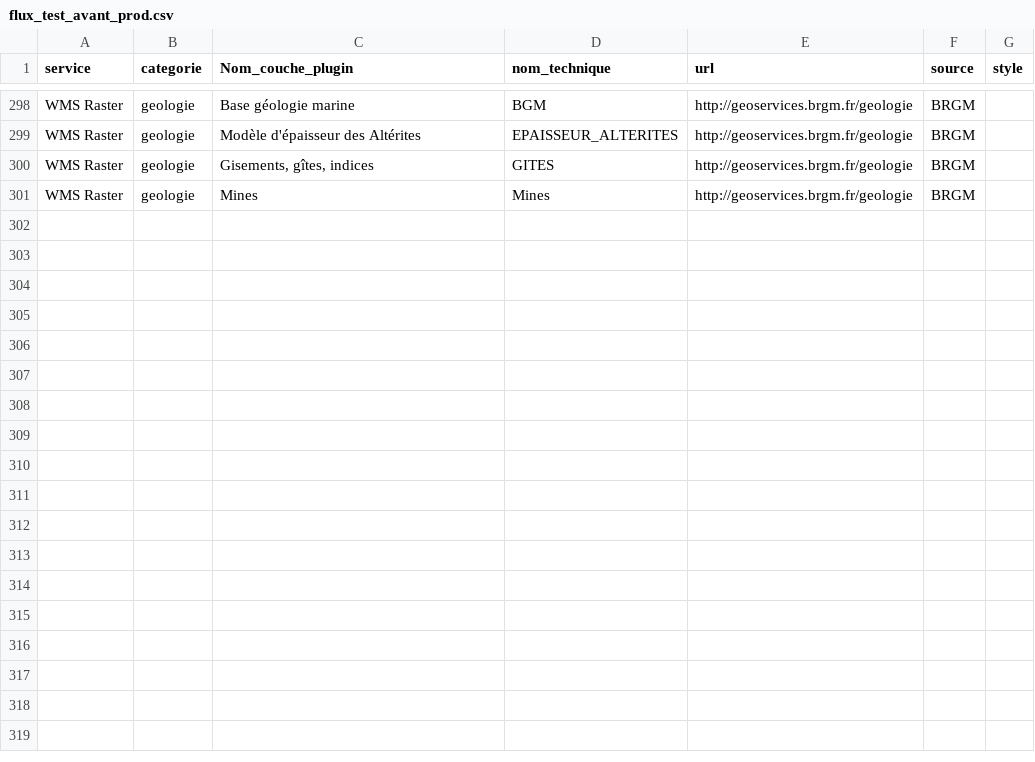
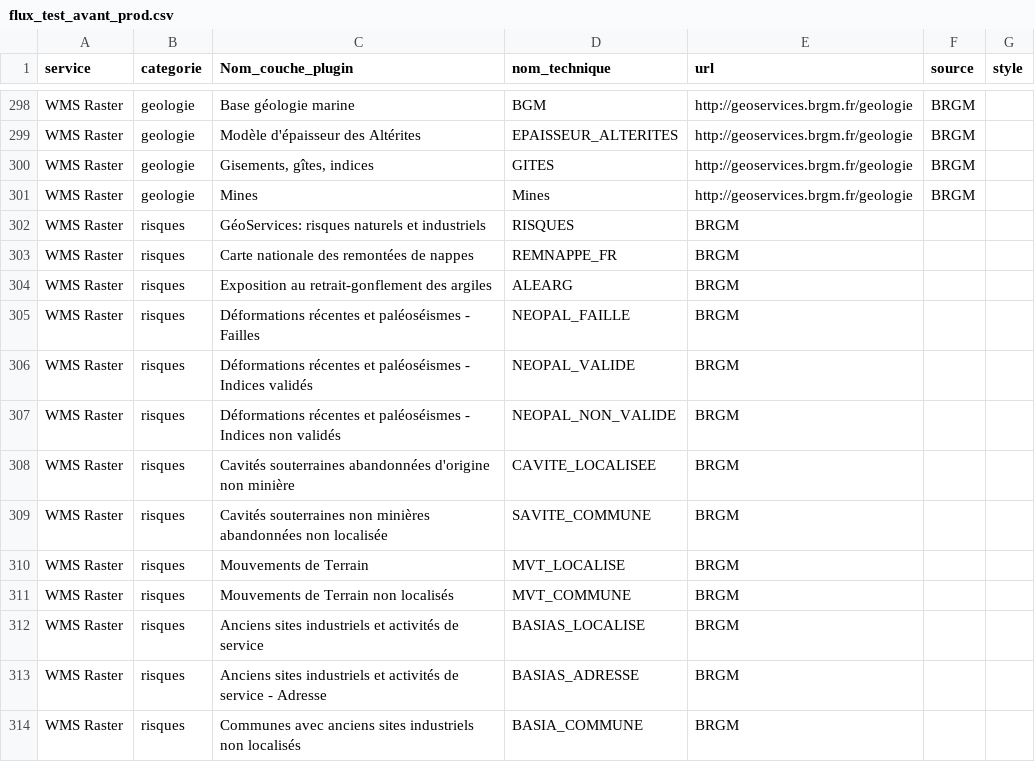
Before and after one commit to CEN-Nouvelle-Aquitaine/fluxcen, a CSV file: flux_test_avant_prod.csv, drawn as a sheet; only a part is shown, gaps mark what is left out.

Commit message:
Update flux_test_avant_prod.csv

```diff
--- a/flux_test_avant_prod.csv
+++ b/flux_test_avant_prod.csv
@@ -301 +301,14 @@ WMS Raster;geologie;Gisements, gîtes, indices;GITES;http://geoservices.brgm.fr/
 WMS Raster;geologie;Mines;Mines;http://geoservices.brgm.fr/geologie;BRGM;
+WMS Raster;risques;GéoServices: risques naturels et industriels;RISQUES;BRGM;
+WMS Raster;risques;Carte nationale des remontées de nappes;REMNAPPE_FR;BRGM;
+WMS Raster;risques;Exposition au retrait-gonflement des argiles;ALEARG;BRGM;
+WMS Raster;risques;Déformations récentes et paléoséismes - Failles;NEOPAL_FAILLE;BRGM;
+WMS Raster;risques;Déformations récentes et paléoséismes - Indices validés;NEOPAL_VALIDE;BRGM;
+WMS Raster;risques;Déformations récentes et paléoséismes - Indices non validés;NEOPAL_NON_VALIDE;BRGM;
+WMS Raster;risques;Cavités souterraines abandonnées d'origine non minière;CAVITE_LOCALISEE;BRGM;
+WMS Raster;risques;Cavités souterraines non minières abandonnées non localisée;SAVITE_COMMUNE;BRGM;
+WMS Raster;risques;Mouvements de Terrain;MVT_LOCALISE;BRGM;
+WMS Raster;risques;Mouvements de Terrain non localisés;MVT_COMMUNE;BRGM;
+WMS Raster;risques;Anciens sites industriels et activités de service;BASIAS_LOCALISE;BRGM;
+WMS Raster;risques;Anciens sites industriels et activités de service - Adresse;BASIAS_ADRESSE;BRGM;
+WMS Raster;risques;Communes avec anciens sites industriels non localisés;BASIA_COMMUNE;BRGM;
```
